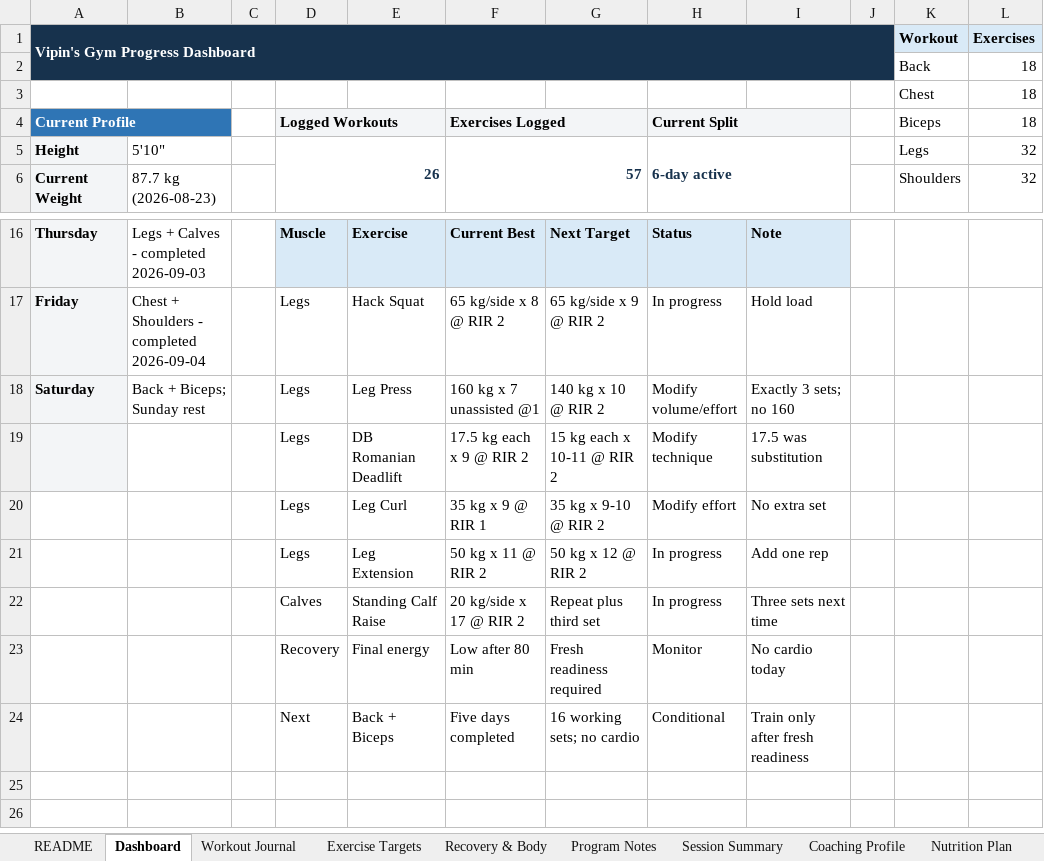
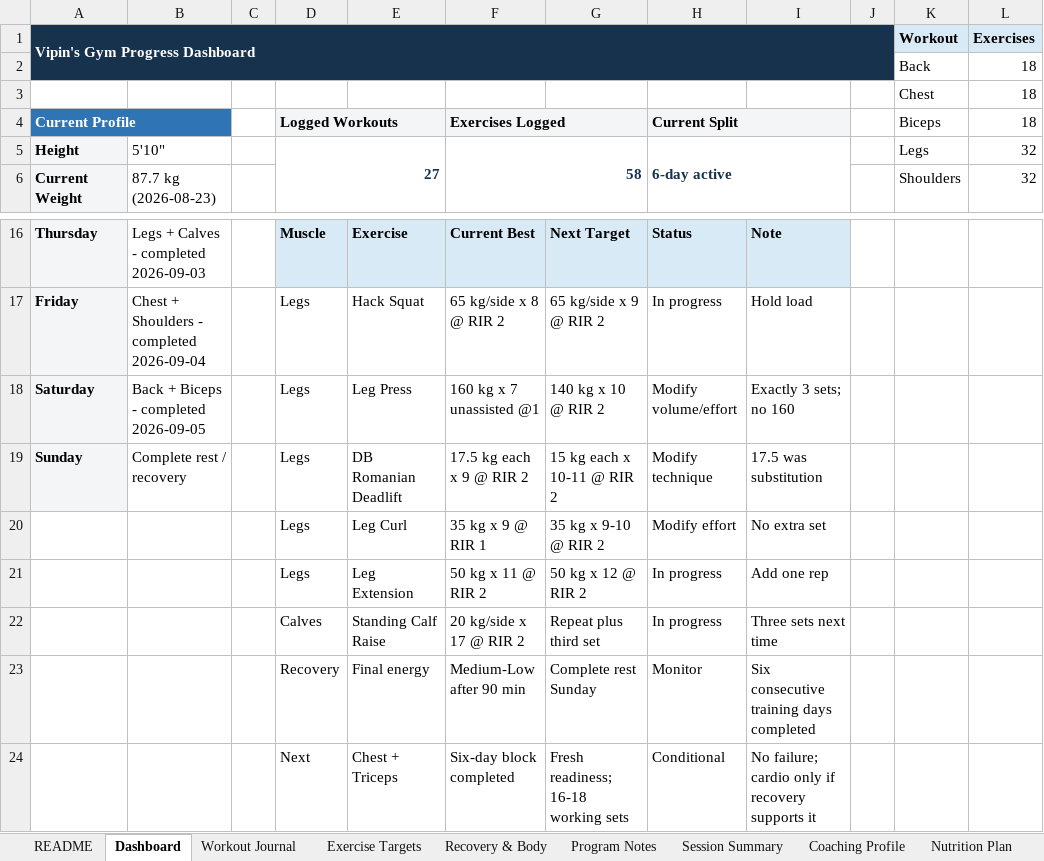
Before and after one commit to vippinn-ai/vipin-gym-dashboard, an Excel workbook: Vipin_Gym_Progress_Dashboard_2026-08-07_v2.xlsx, sheet Dashboard, drawn as a sheet; only a part is shown, gaps mark what is left out; values as stored, in another font and other column widths than the file's, no borders; charts and pictures and conditional formats not drawn; the diff names each change by its address in the sheet, - before the commit and + after, or states it on an @@ line.

Commit message:
Log September 5 back and biceps workout

```diff
--- a/Vipin_Gym_Progress_Dashboard_2026-08-07_v2.xlsx (sheet Dashboard)
+++ b/Vipin_Gym_Progress_Dashboard_2026-08-07_v2.xlsx (sheet Dashboard)
-D5 (Logged Workouts): 26
+D5 (Logged Workouts): 27
-F5 (Exercises Logged): 57
+F5 (Exercises Logged): 58
-B18: Back + Biceps; Sunday rest
+B18: Back + Biceps - completed 2026-09-05
-A19 (Current Profile): (empty)
+A19 (Current Profile): Sunday
-B19: (empty)
+B19: Complete rest / recovery
-F23 (Exercises Logged): Low after 80 min
+F23 (Exercises Logged): Medium-Low after 90 min
-G23: Fresh readiness required
+G23: Complete rest Sunday
-I23: No cardio today
+I23: Six consecutive training days completed
-E24: Back + Biceps
+E24: Chest + Triceps
-F24 (Exercises Logged): Five days completed
+F24 (Exercises Logged): Six-day block completed
-G24: 16 working sets; no cardio
+G24: Fresh readiness; 16-18 working sets
-I24: Train only after fresh readiness
+I24: No failure; cardio only if recovery supports it
```
Also changed, not shown: sheet Workout Journal, sheet Exercise Targets, sheet Session Summary, sheet Recovery & Body, charts or pictures, gym-dashboard/public/sources/Vipin_Gym_Progress_Dashboard_2026-08-07_v2.xlsx, 4 other files.
